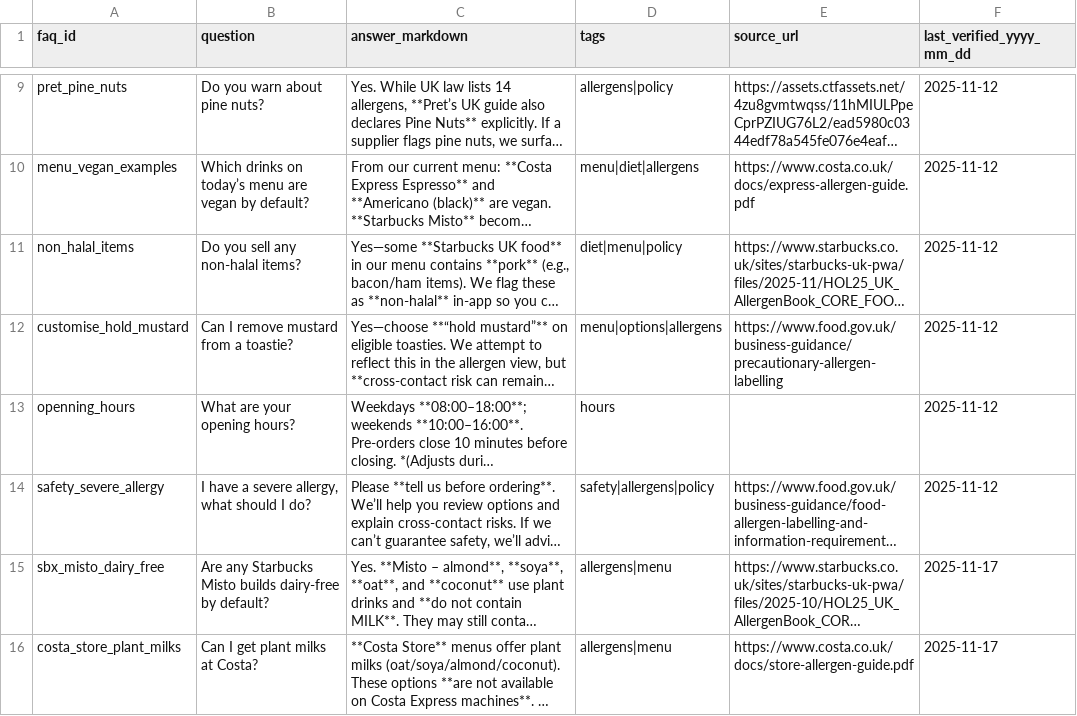
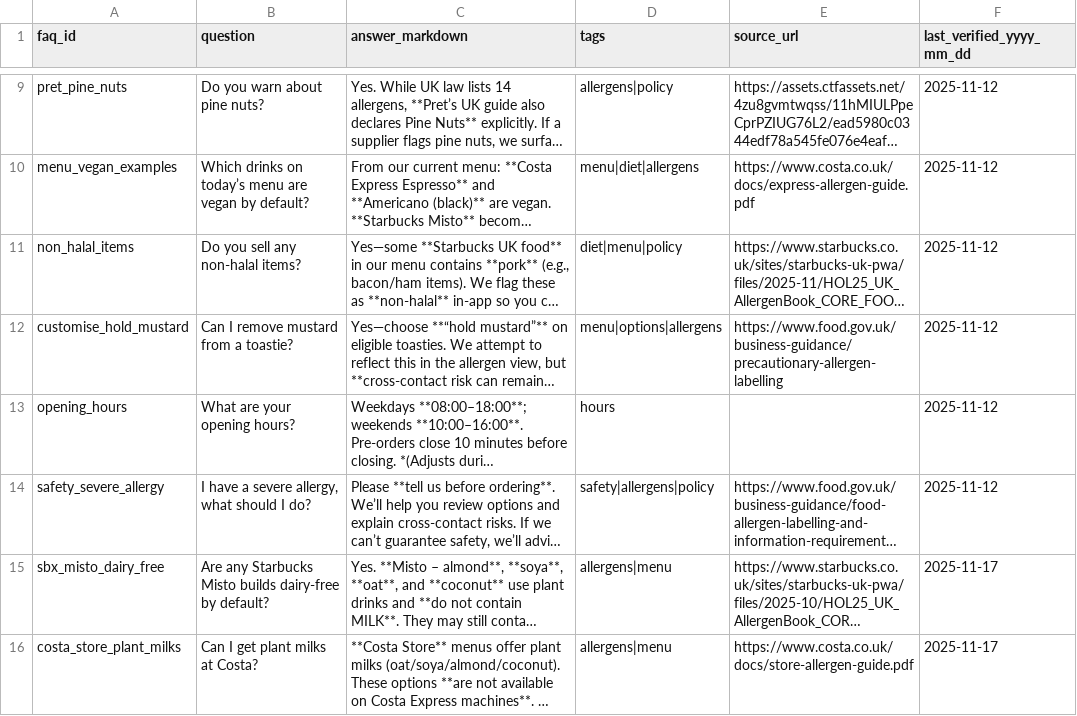
Before and after one commit to alaliabdulla005-blip/HAI-chatbot, a CSV file: Data/faqs.csv, drawn as a sheet; only a part is shown, gaps mark what is left out; long unchanged cells end in …; the diff names each change by its address in the sheet, - before the commit and + after, or states it on an @@ line.

```diff
--- a/Data/faqs.csv
+++ b/Data/faqs.csv
-A13 (faq_id): openning_hours
+A13 (faq_id): opening_hours
```
Also changed, not shown: Data/intents.csv, 4 other files.
